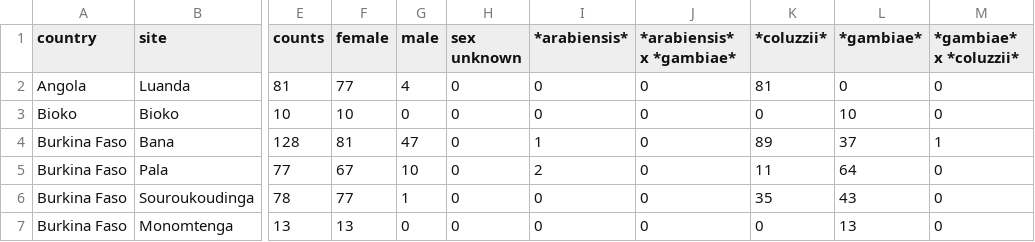
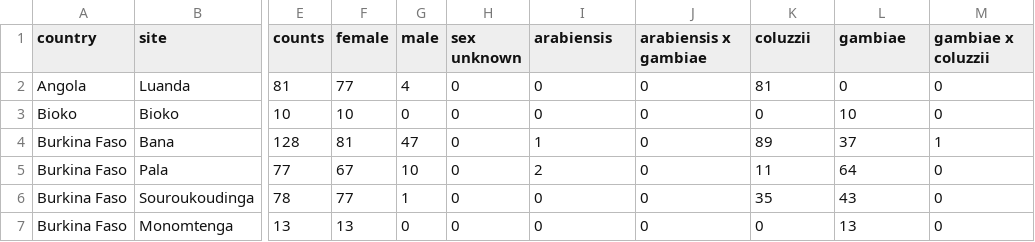
Before and after one commit to malariagen/ag1000g-phase3-data-paper, a CSV file: content/tables/main_sampling_location_table.csv, drawn as a sheet; only a part is shown, gaps mark what is left out; the diff names each change by its address in the sheet, - before the commit and + after, or states it on an @@ line.

```diff
--- a/content/tables/main_sampling_location_table.csv
+++ b/content/tables/main_sampling_location_table.csv
-I1: *arabiensis*
+I1: arabiensis
-J1: *arabiensis* x *gambiae*
+J1: arabiensis x gambiae
-K1: *coluzzii*
+K1: coluzzii
-L1: *gambiae*
+L1: gambiae
-M1: *gambiae* x *coluzzii*
+M1: gambiae x coluzzii
```
Also changed, not shown: 1 other file.
